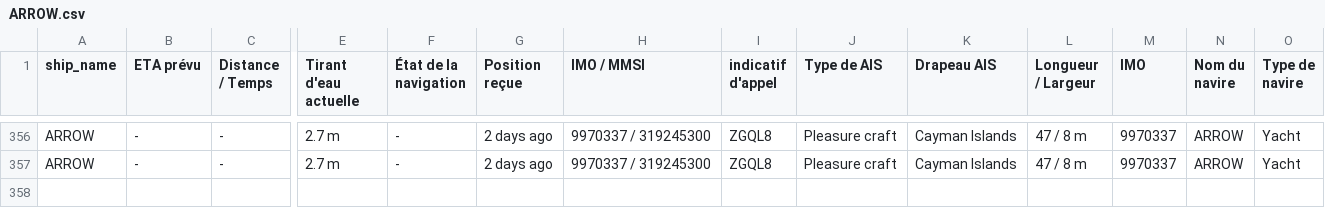
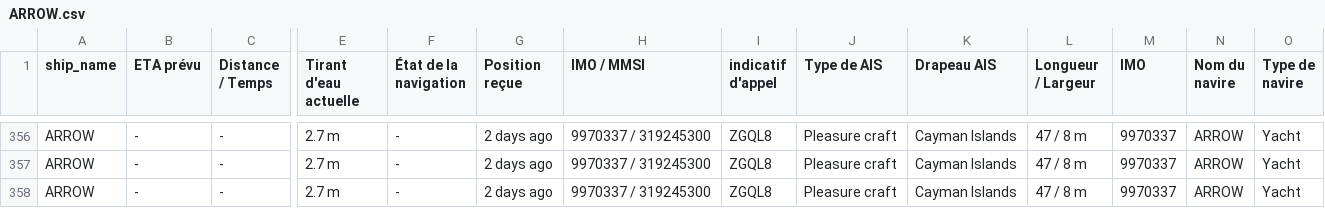
Before and after one commit to ZouarhiYassmin/ais-dataset-vesselfinder, a CSV file: data/ARROW.csv, drawn as a sheet; only a part is shown, gaps mark what is left out; rows hold the shown columns only; the diff names each change by its address in the sheet, - before the commit and + after, or states it on an @@ line.

```diff
--- a/data/ARROW.csv
+++ b/data/ARROW.csv
+row 358: ARROW | - | - | 2.7 m | - | 2 days ago | 9970337 / 319245300 | ZGQL8 | Pleasure craft | Cayman Islands | 47 / 8 m | 9970337 | ARROW | Yacht
```
Also changed, not shown: data/FORTUNATE_SUN.csv, data/FRYDERYK_CHOPIN.csv, 5 other files.
